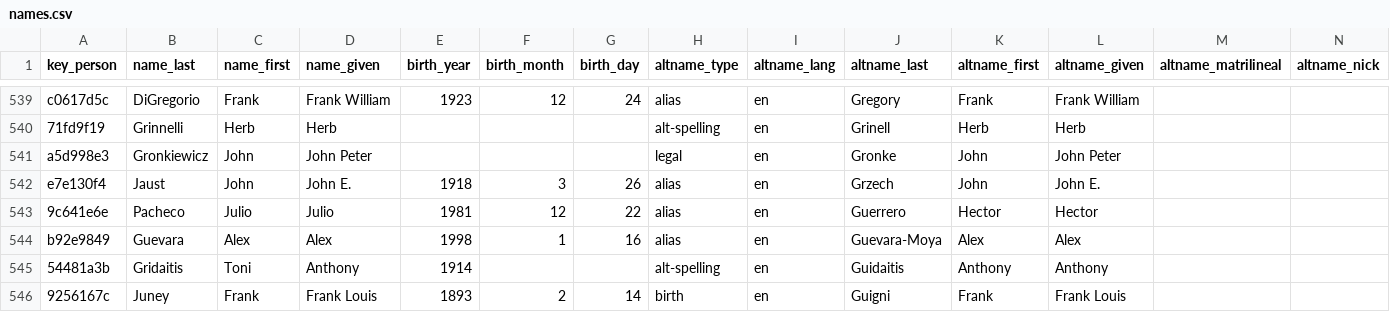
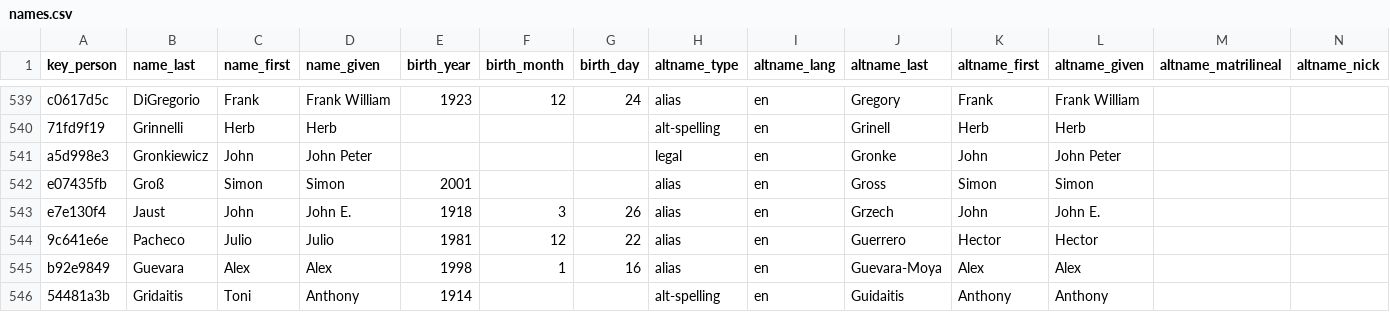
Before and after one commit to chadwickbureau/register, a CSV file: data/names.csv, drawn as a sheet; only a part is shown, gaps mark what is left out; the shorter side is filled out with more unchanged rows; rows hold the shown columns only; the diff names each change by its address in the sheet, - before the commit and + after, or states it on an @@ line.

Commit message:
Update people and names as of 2023-09-10.

```diff
--- a/data/names.csv
+++ b/data/names.csv
+row 542: e07435fb | Groß | Simon | Simon | 2001 |  |  | alias | en | Gross | Simon | Simon
```
Also changed, not shown: 16 other files.
